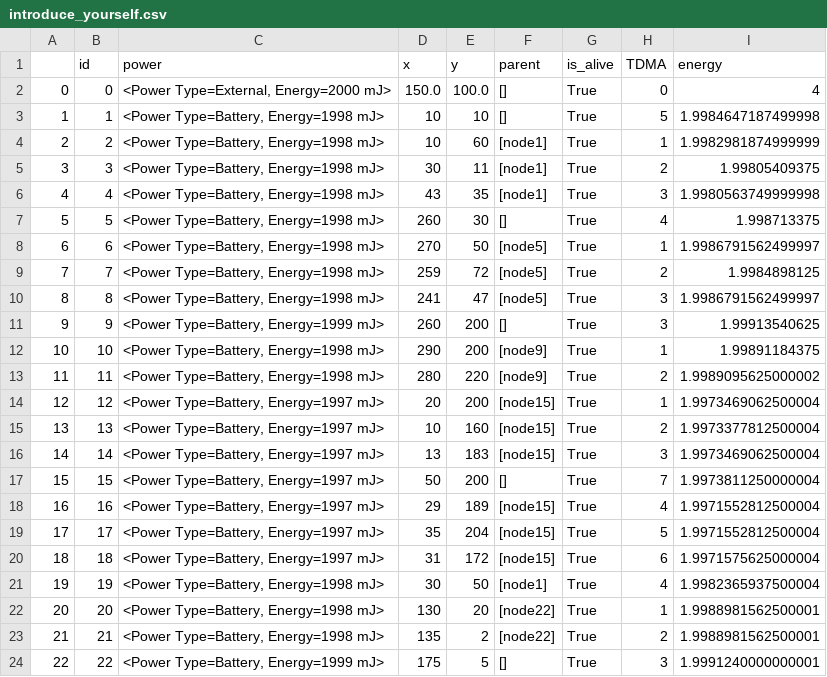
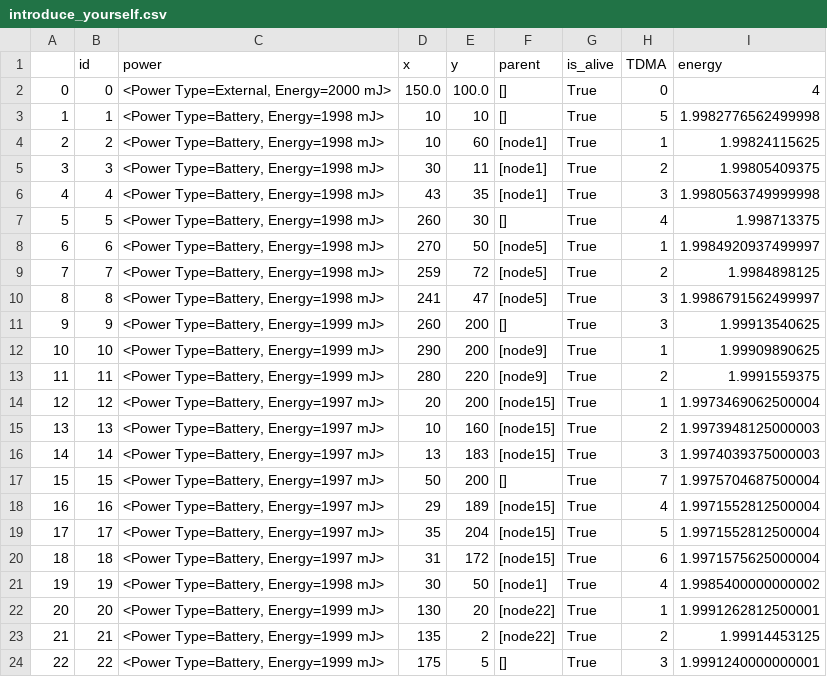
Before and after one commit to amirinia/pynet2, a CSV file: report/introduce_yourself.csv, drawn as a sheet.

```diff
--- a/report/introduce_yourself.csv
+++ b/report/introduce_yourself.csv
@@ -2,4 +2,4 @@
 0,0,"<Power Type=External, Energy=2000 mJ>",150.0,100.0,[],True,0,4
-1,1,"<Power Type=Battery, Energy=1998 mJ>",10,10,[],True,5,1.9984647187499998
-2,2,"<Power Type=Battery, Energy=1998 mJ>",10,60,[node1],True,1,1.9982981874999999
+1,1,"<Power Type=Battery, Energy=1998 mJ>",10,10,[],True,5,1.9982776562499998
+2,2,"<Power Type=Battery, Energy=1998 mJ>",10,60,[node1],True,1,1.99824115625
 3,3,"<Power Type=Battery, Energy=1998 mJ>",30,11,[node1],True,2,1.99805409375
@@ -7,3 +7,3 @@
 5,5,"<Power Type=Battery, Energy=1998 mJ>",260,30,[],True,4,1.998713375
-6,6,"<Power Type=Battery, Energy=1998 mJ>",270,50,[node5],True,1,1.9986791562499997
+6,6,"<Power Type=Battery, Energy=1998 mJ>",270,50,[node5],True,1,1.9984920937499997
 7,7,"<Power Type=Battery, Energy=1998 mJ>",259,72,[node5],True,2,1.9984898125
@@ -11,8 +11,8 @@
 9,9,"<Power Type=Battery, Energy=1999 mJ>",260,200,[],True,3,1.99913540625
-10,10,"<Power Type=Battery, Energy=1998 mJ>",290,200,[node9],True,1,1.99891184375
-11,11,"<Power Type=Battery, Energy=1998 mJ>",280,220,[node9],True,2,1.9989095625000002
+10,10,"<Power Type=Battery, Energy=1999 mJ>",290,200,[node9],True,1,1.99909890625
+11,11,"<Power Type=Battery, Energy=1999 mJ>",280,220,[node9],True,2,1.9991559375
 12,12,"<Power Type=Battery, Energy=1997 mJ>",20,200,[node15],True,1,1.9973469062500004
-13,13,"<Power Type=Battery, Energy=1997 mJ>",10,160,[node15],True,2,1.9973377812500004
-14,14,"<Power Type=Battery, Energy=1997 mJ>",13,183,[node15],True,3,1.9973469062500004
-15,15,"<Power Type=Battery, Energy=1997 mJ>",50,200,[],True,7,1.9973811250000004
+13,13,"<Power Type=Battery, Energy=1997 mJ>",10,160,[node15],True,2,1.9973948125000003
+14,14,"<Power Type=Battery, Energy=1997 mJ>",13,183,[node15],True,3,1.9974039375000003
+15,15,"<Power Type=Battery, Energy=1997 mJ>",50,200,[],True,7,1.9975704687500004
 16,16,"<Power Type=Battery, Energy=1997 mJ>",29,189,[node15],True,4,1.9971552812500004
@@ -20,5 +20,5 @@
 18,18,"<Power Type=Battery, Energy=1997 mJ>",31,172,[node15],True,6,1.9971575625000004
-19,19,"<Power Type=Battery, Energy=1998 mJ>",30,50,[node1],True,4,1.9982365937500004
-20,20,"<Power Type=Battery, Energy=1998 mJ>",130,20,[node22],True,1,1.9988981562500001
-21,21,"<Power Type=Battery, Energy=1998 mJ>",135,2,[node22],True,2,1.9988981562500001
+19,19,"<Power Type=Battery, Energy=1998 mJ>",30,50,[node1],True,4,1.9985400000000002
+20,20,"<Power Type=Battery, Energy=1999 mJ>",130,20,[node22],True,1,1.9991262812500001
+21,21,"<Power Type=Battery, Energy=1999 mJ>",135,2,[node22],True,2,1.99914453125
 22,22,"<Power Type=Battery, Energy=1999 mJ>",175,5,[],True,3,1.9991240000000001
```
Also changed, not shown: 5 other files.
